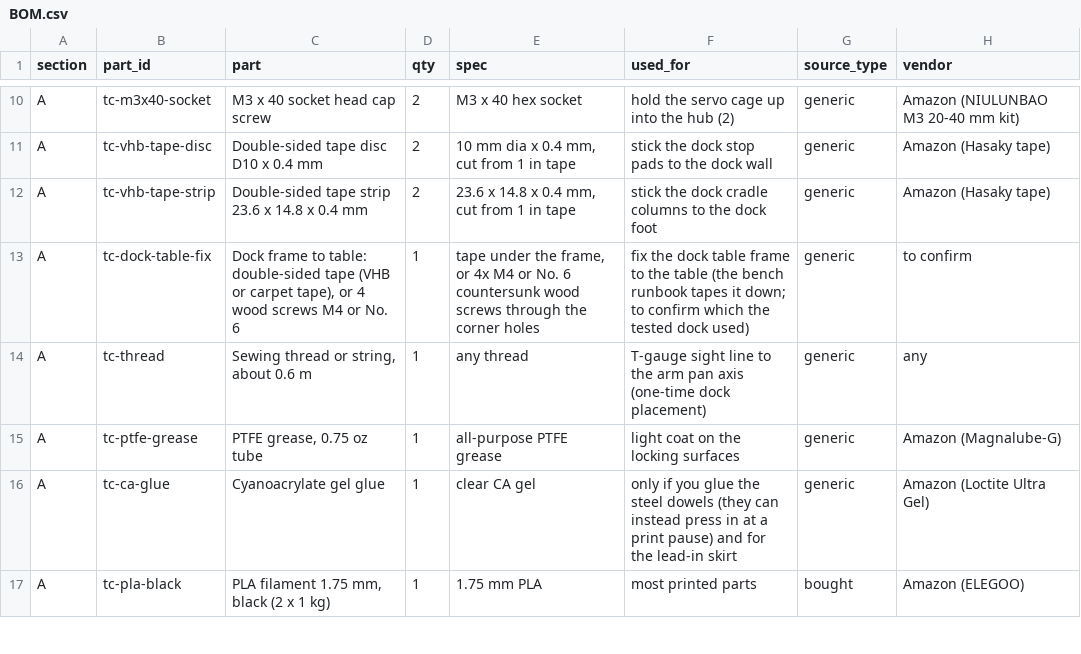
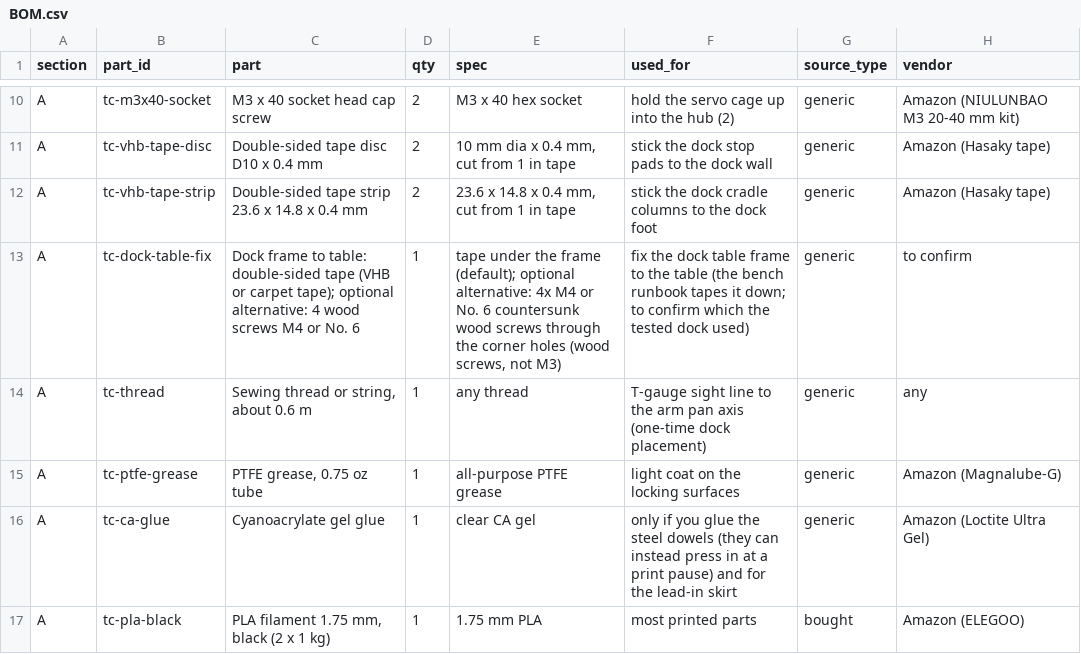
Before and after one commit to chaseab/so101-toolchanger, a CSV file: docs/BOM.csv, drawn as a sheet; only a part is shown, gaps mark what is left out; the diff names each change by its address in the sheet, - before the commit and + after, or states it on an @@ line.

Commit message:
BOM: tape is the default dock-to-table fixing, wood screws optional

```diff
--- a/docs/BOM.csv
+++ b/docs/BOM.csv
-C13 (part): …or carpet tape), or 4 wood…
+C13 (part): …or carpet tape); optional alternative: 4 wood…
-E13 (spec): …under the frame, or 4x M4 or No. 6 countersunk wood screws through the corner holes
+E13 (spec): …under the frame (default); optional alternative: 4x M4 or No. 6 countersunk wood screws through the corner holes (wood screws, not M3)
```
Also changed, not shown: 1 other file.
